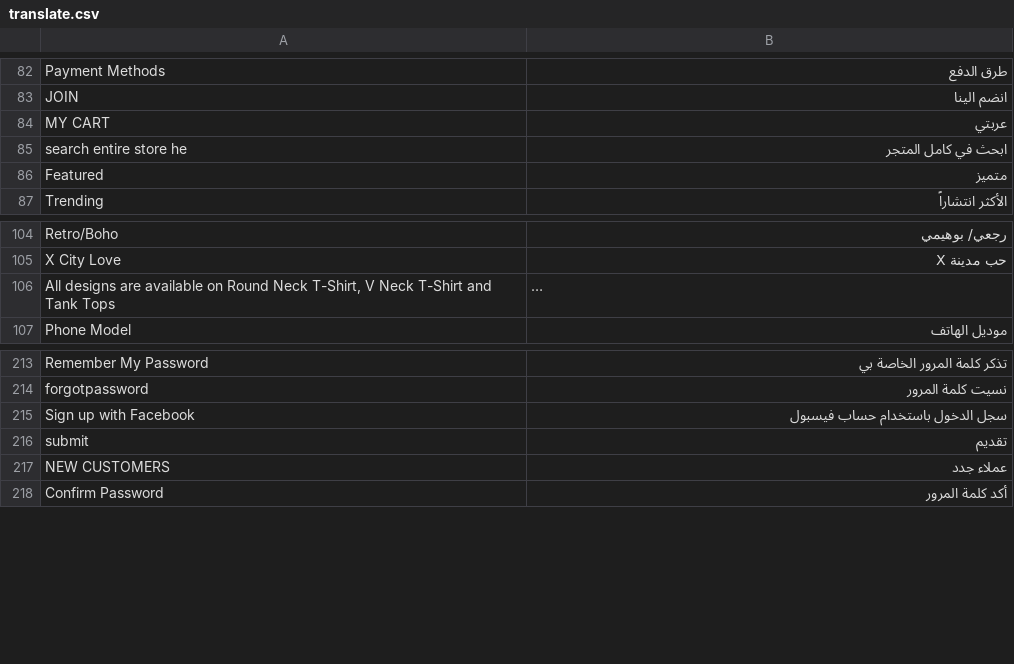
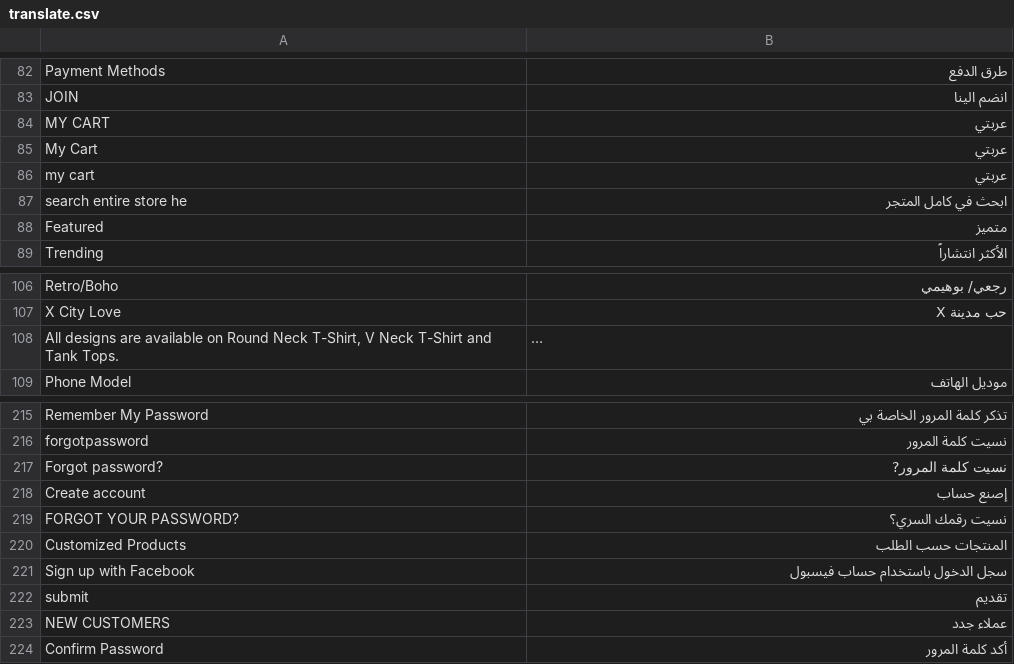
Before and after one commit to chkashif167/creo, a CSV file: app/design/frontend/base/default/locale/ar_SA/translate.csv, drawn as a sheet; only a part is shown, gaps mark what is left out; long unchanged cells end in …; addresses are those after the commit; the diff names each change by its address in the sheet, - before the commit and + after, or states it on an @@ line.

```diff
--- a/app/design/frontend/base/default/locale/ar_SA/translate.csv
+++ b/app/design/frontend/base/default/locale/ar_SA/translate.csv
+row 85: My Cart | عربتي
+row 86: my cart | عربتي
-A108: …and Tank Tops
+A108: …and Tank Tops.
+row 217: Forgot password? | نسيت كلمة المرور?
+row 218: Create account | إصنع حساب
+row 219: FORGOT YOUR PASSWORD? | نسيت رقمك السري؟
+row 220: Customized Products | المنتجات حسب الطلب
```
Also changed, not shown: 10 other files.
